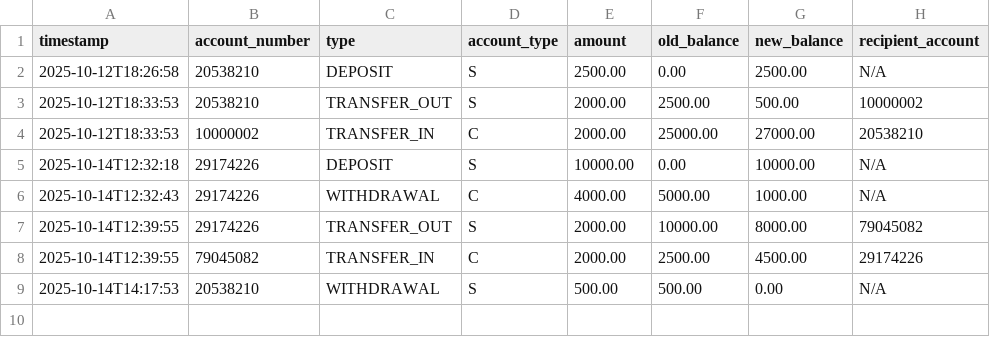
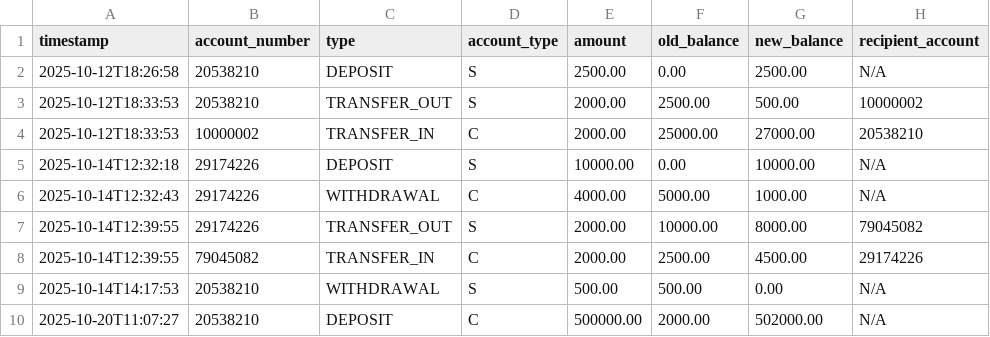
Before and after one commit to Bloccboi/My-Capstone-Project, a CSV file: transactions.csv, drawn as a sheet; the diff names each change by its address in the sheet, - before the commit and + after, or states it on an @@ line.

```diff
--- a/transactions.csv
+++ b/transactions.csv
+row 10: 2025-10-20T11:07:27 | 20538210 | DEPOSIT | C | 500000.00 | 2000.00 | 502000.00 | N/A
```
Also changed, not shown: 2 other files.
